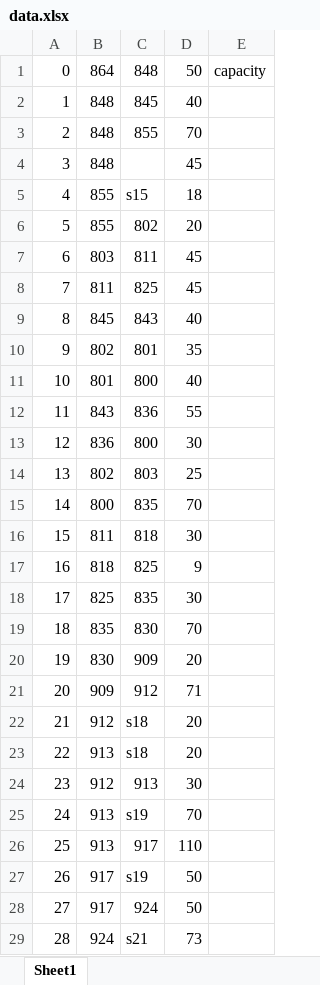
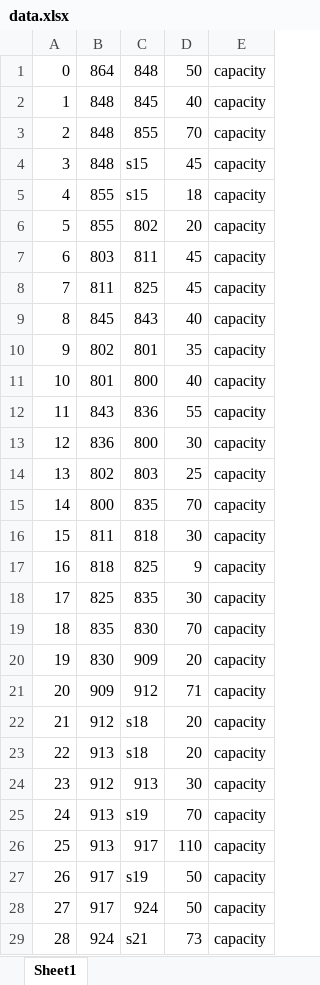
Before and after one commit to HanyuuFurude/MCM_Practice, an Excel workbook: 2019/D/code/data.xlsx, sheet Sheet1, drawn as a sheet; only a part is shown; values as stored, in another font and other column widths than the file's, no borders; the diff covers the shown part only; the diff names each change by its address in the sheet, - before the commit and + after, or states it on an @@ line.

```diff
--- a/2019/D/code/data.xlsx (sheet Sheet1)
+++ b/2019/D/code/data.xlsx (sheet Sheet1)
-E2:E29: (empty)
+E2:E29: capacity
-C4: (empty)
+C4: s15
```
Also changed, not shown: 228 edited cells elsewhere in this sheet, 2019/D/code/floor.xlsx, 7 other files.
